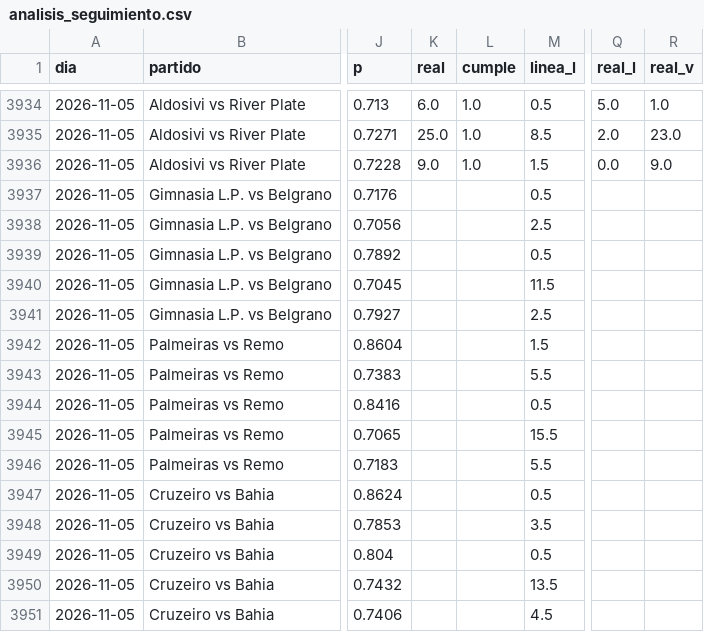
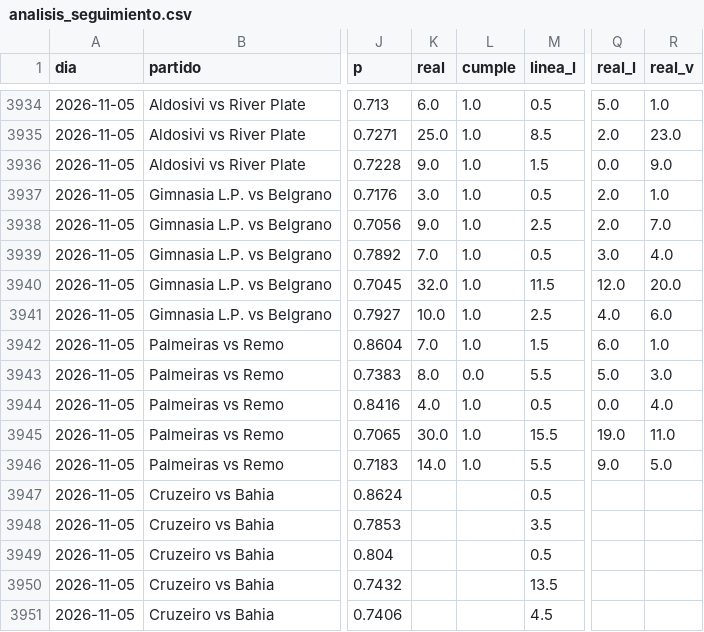
Before and after one commit to HectorMontiel/sharpicks, a CSV file: analisis_seguimiento.csv, drawn as a sheet; only a part is shown, gaps mark what is left out; the diff covers the shown part only; the diff names each change by its address in the sheet, - before the commit and + after, or states it on an @@ line.

```diff
--- a/analisis_seguimiento.csv
+++ b/analisis_seguimiento.csv
-K3937 (real): (empty)
+K3937 (real): 3.0
-L3937:L3942 (cumple): (empty)
+L3937:L3942 (cumple): 1.0
-Q3937:Q3938 (real_l): (empty)
+Q3937:Q3938 (real_l): 2.0
-R3937 (real_v): (empty)
+R3937 (real_v): 1.0
-K3938 (real): (empty)
+K3938 (real): 9.0
-R3938 (real_v): (empty)
+R3938 (real_v): 7.0
-K3939 (real): (empty)
+K3939 (real): 7.0
-Q3939 (real_l): (empty)
+Q3939 (real_l): 3.0
-R3939 (real_v): (empty)
+R3939 (real_v): 4.0
-K3940 (real): (empty)
+K3940 (real): 32.0
-Q3940 (real_l): (empty)
+Q3940 (real_l): 12.0
-R3940 (real_v): (empty)
+R3940 (real_v): 20.0
-K3941 (real): (empty)
+K3941 (real): 10.0
-Q3941 (real_l): (empty)
+Q3941 (real_l): 4.0
-R3941 (real_v): (empty)
+R3941 (real_v): 6.0
-K3942 (real): (empty)
+K3942 (real): 7.0
-Q3942 (real_l): (empty)
+Q3942 (real_l): 6.0
-R3942 (real_v): (empty)
+R3942 (real_v): 1.0
-K3943 (real): (empty)
+K3943 (real): 8.0
-L3943 (cumple): (empty)
+L3943 (cumple): 0.0
-Q3943 (real_l): (empty)
+Q3943 (real_l): 5.0
-R3943 (real_v): (empty)
+R3943 (real_v): 3.0
-K3944 (real): (empty)
+K3944 (real): 4.0
-L3944:L3946 (cumple): (empty)
+L3944:L3946 (cumple): 1.0
-Q3944 (real_l): (empty)
+Q3944 (real_l): 0.0
-R3944 (real_v): (empty)
+R3944 (real_v): 4.0
-K3945 (real): (empty)
+K3945 (real): 30.0
-Q3945 (real_l): (empty)
+Q3945 (real_l): 19.0
-R3945 (real_v): (empty)
+R3945 (real_v): 11.0
-K3946 (real): (empty)
+K3946 (real): 14.0
-Q3946 (real_l): (empty)
+Q3946 (real_l): 9.0
-R3946 (real_v): (empty)
+R3946 (real_v): 5.0
```
Also changed, not shown: 120 edited cells elsewhere in this file, arriesgadas_seguimiento.csv, historico_itf_vivo.csv, 25 other files.
